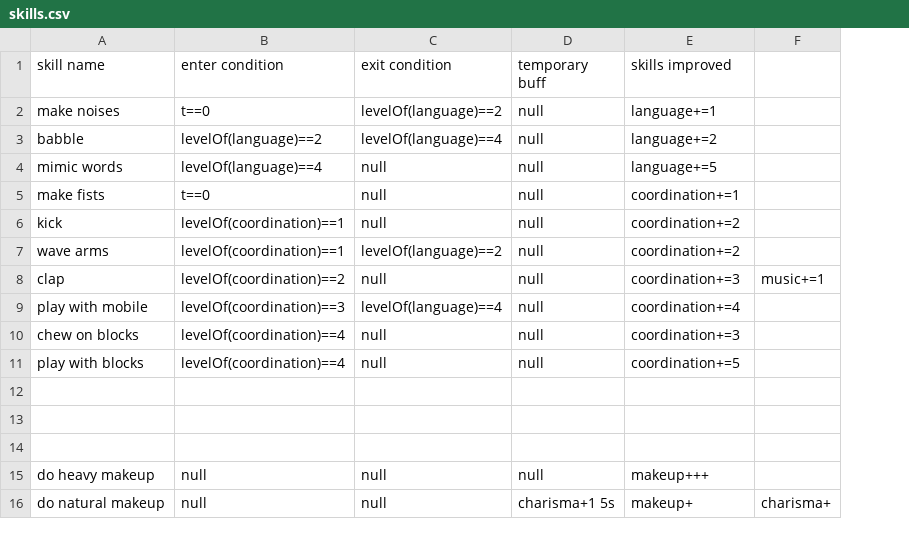
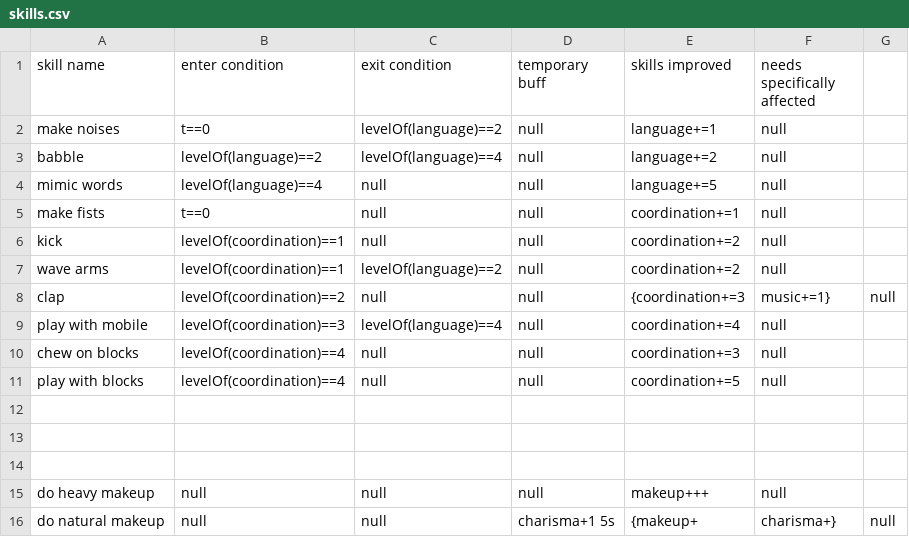
Before and after one commit to clbisk/old-github-page, a CSV file: stats-builder/skills.csv, drawn as a sheet; removed rows and columns are numbered as before the commit, all else as after; the diff names each change by its address in the sheet, - before the commit and + after, or states it on an @@ line.

```diff
--- a/stats-builder/skills.csv
+++ b/stats-builder/skills.csv
-column F, rows 8-16: music+=1 |  |  |  |  |  |  |  | charisma+
+column F (needs specifically affected), rows 2-16: null | null | null | null | null | null | music+=1} | null | null | null |  |  |  | null | charisma+}
+column G, rows 8-16: null |  |  |  |  |  |  |  | null
-E8 (skills improved): coordination+=3
+E8 (skills improved): {coordination+=3
-E16 (skills improved): makeup+
+E16 (skills improved): {makeup+
```
Also changed, not shown: 5 other files.
